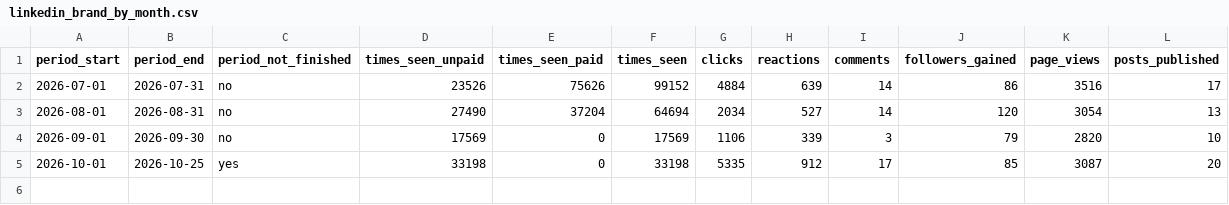
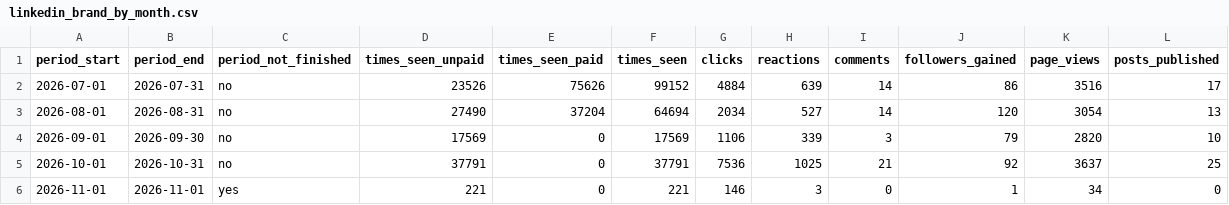
Before and after one commit to puravbhandari-gif/opsera-analytics-dashboard, a CSV file: for-claude/linkedin_brand_by_month.csv, drawn as a sheet.

```diff
--- a/for-claude/linkedin_brand_by_month.csv
+++ b/for-claude/linkedin_brand_by_month.csv
@@ -4,2 +4,3 @@ period_start,period_end,period_not_finished,times_seen_unpaid,times_seen_paid,ti
 2026-09-01,2026-09-30,no,17569,0,17569,1106,339,3,79,2820,10
-2026-10-01,2026-10-25,yes,33198,0,33198,5335,912,17,85,3087,20
+2026-10-01,2026-10-31,no,37791,0,37791,7536,1025,21,92,3637,25
+2026-11-01,2026-11-01,yes,221,0,221,146,3,0,1,34,0
```
Also changed, not shown: for-claude/linkedin_brand_by_week.csv, for-claude/linkedin_brand_posts.csv, 6 other files.
